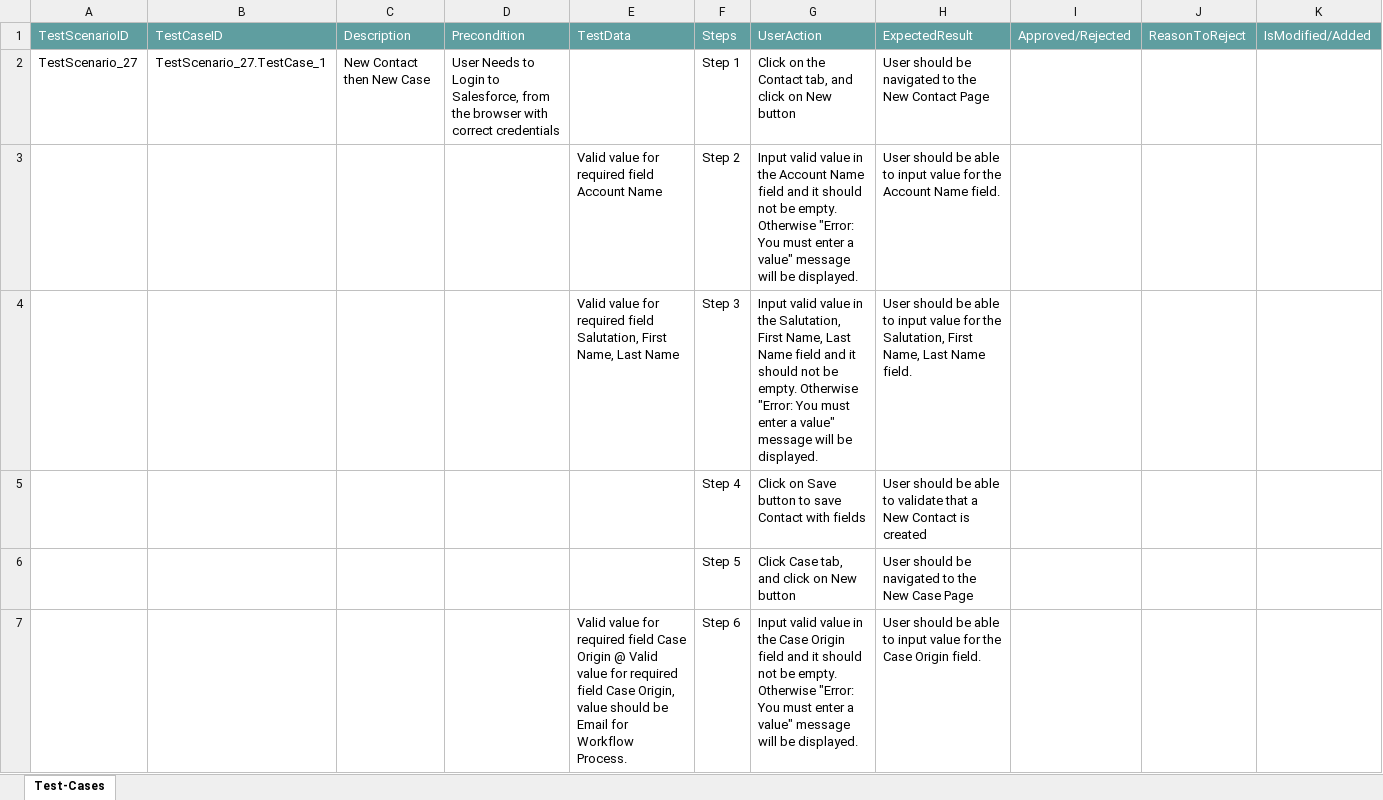
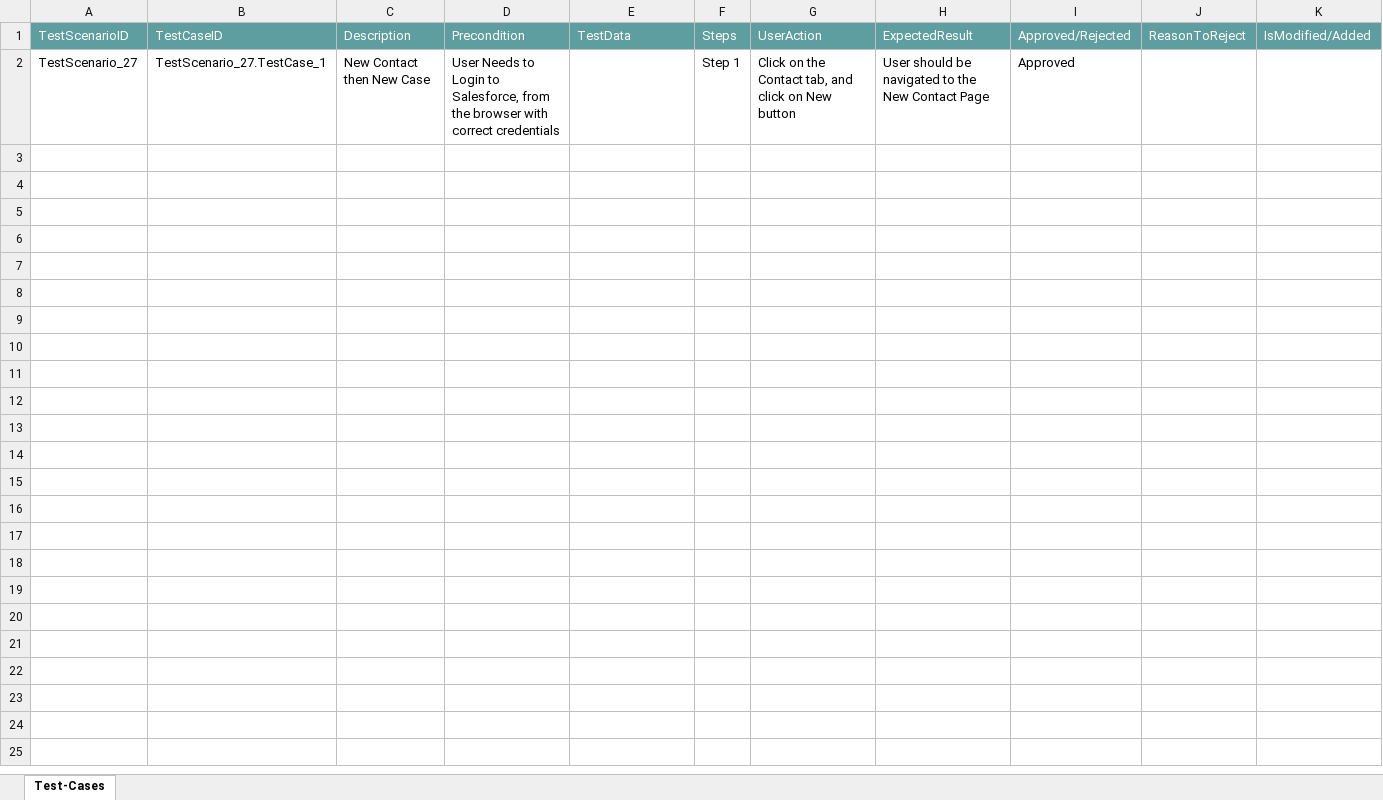
Before and after one commit to ShaikMohamedIrfan/random, an Excel workbook: verifyaccountpac.xlsx, sheet Test-Cases, drawn as a sheet; only a part is shown; values as stored, in another font and other column widths than the file's, no borders; table styles not drawn; the diff covers the shown part only; the diff names each change by its address in the sheet, - before the commit and + after, or states it on an @@ line.

Commit message:
Add files via upload

```diff
--- a/verifyaccountpac.xlsx (sheet Test-Cases)
+++ b/verifyaccountpac.xlsx (sheet Test-Cases)
-I2: (empty)
+I2: Approved
@@ row 3 hidden:  |  |  |  | Valid value for required field Account Name | Step 2 | Input valid value in the Account Name field and it should not be empty. Otherwise "Error: You must enter a value" message will be displayed. | User should be able to input value for the Account Name field. @@
@@ row 4 hidden:  |  |  |  | Valid value for required field Salutation, First Name, Last Name | Step 3 | Input valid value in the Salutation, First Name, Last Name field and it should not be empty. Otherwise "Error: You must enter a value" message will be displayed. | User should be able to input value for the Salutation, First Name, Last Name field. @@
@@ row 5 hidden:  |  |  |  |  | Step 4 | Click on Save button to save Contact with fields | User should be able to validate that a New Contact is created @@
@@ row 6 hidden:  |  |  |  |  | Step 5 | Click Case tab, and click on New button | User should be navigated to the New Case Page @@
@@ row 7 hidden:  |  |  |  | Valid value for required field Case Origin @ Valid value for required field Case Origin, value should be Email for Workflow Process. | Step 6 | Input valid value in the Case Origin field and it should not be empty. Otherwise "Error: You must enter a value" message will be displayed. | User should be able to input value for the Case Origin field. @@
```
Also changed, not shown: 6 hidden or unhidden rows elsewhere in this sheet.
